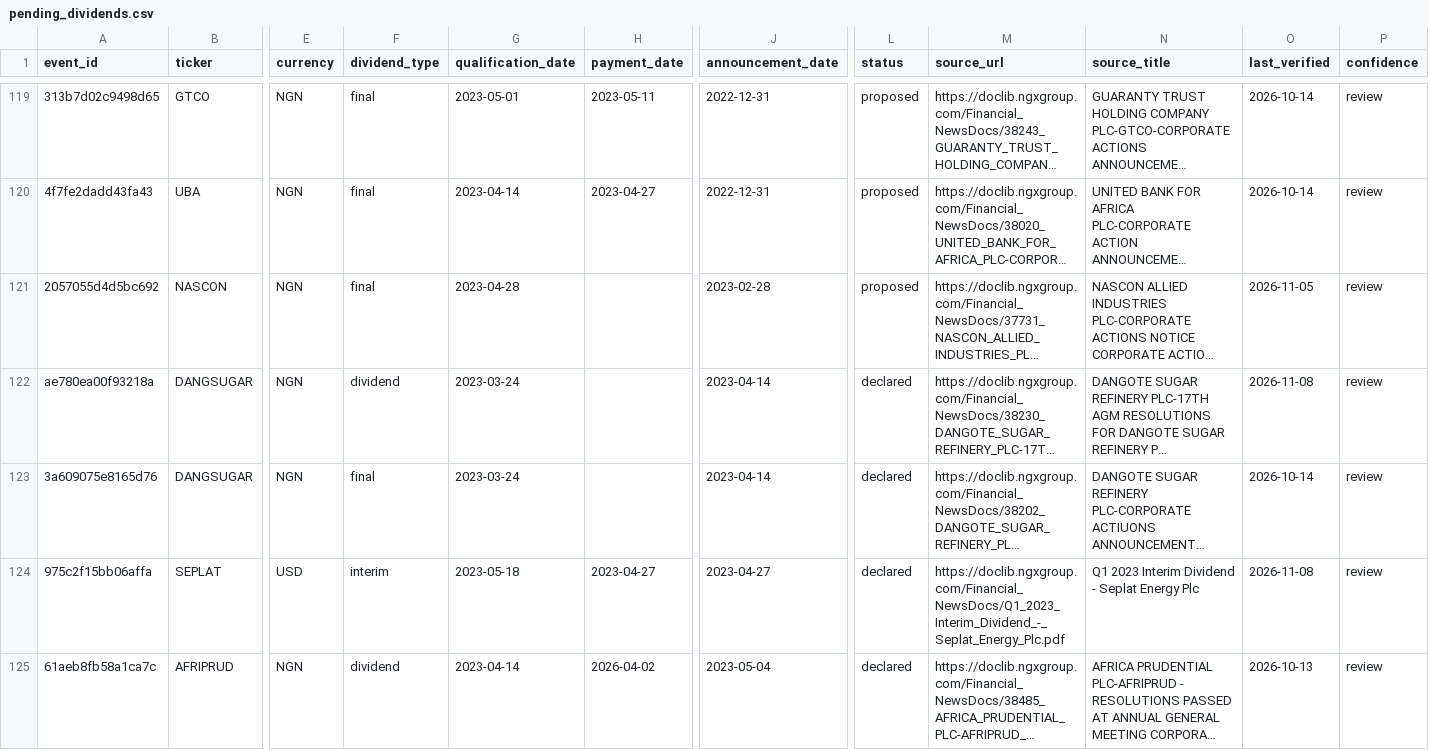
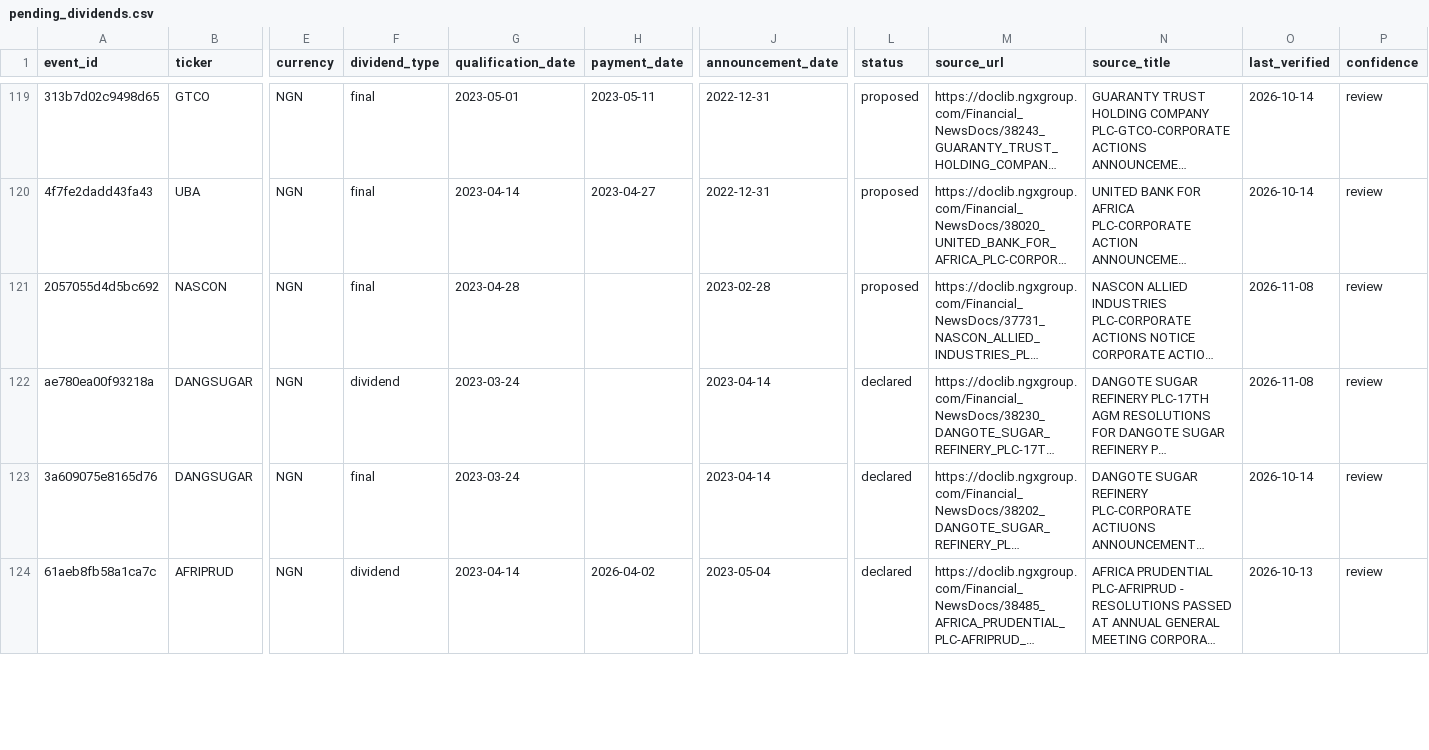
Before and after one commit to osargrrgrn/nairasheets-dividend-feed, a CSV file: docs/pending_dividends.csv, drawn as a sheet; only a part is shown, gaps mark what is left out; long unchanged cells end in …; removed rows and columns are numbered as before the commit, all else as after; rows hold the shown columns only; the diff covers the shown part only; the diff names each change by its address in the sheet, - before the commit and + after, or states it on an @@ line.

```diff
--- a/docs/pending_dividends.csv
+++ b/docs/pending_dividends.csv
-O121 (last_verified): 2026-11-05
+O121 (last_verified): 2026-11-08
-row 124: 975c2f15bb06affa | SEPLAT | USD | interim | 2023-05-18 | 2023-04-27 | 2023-04-27 | declared | https://doclib.ngxgroup.com/Financial_NewsDocs/Q1_2023_Interim_Dividend_-_Seplat_Energy_Plc.pdf | Q1 2023 Interim Dividend - Seplat Energy Plc | 2026-11-08 | review
```
Also changed, not shown: 1 added row and 39 edited cells elsewhere in this file, 3 other files.
